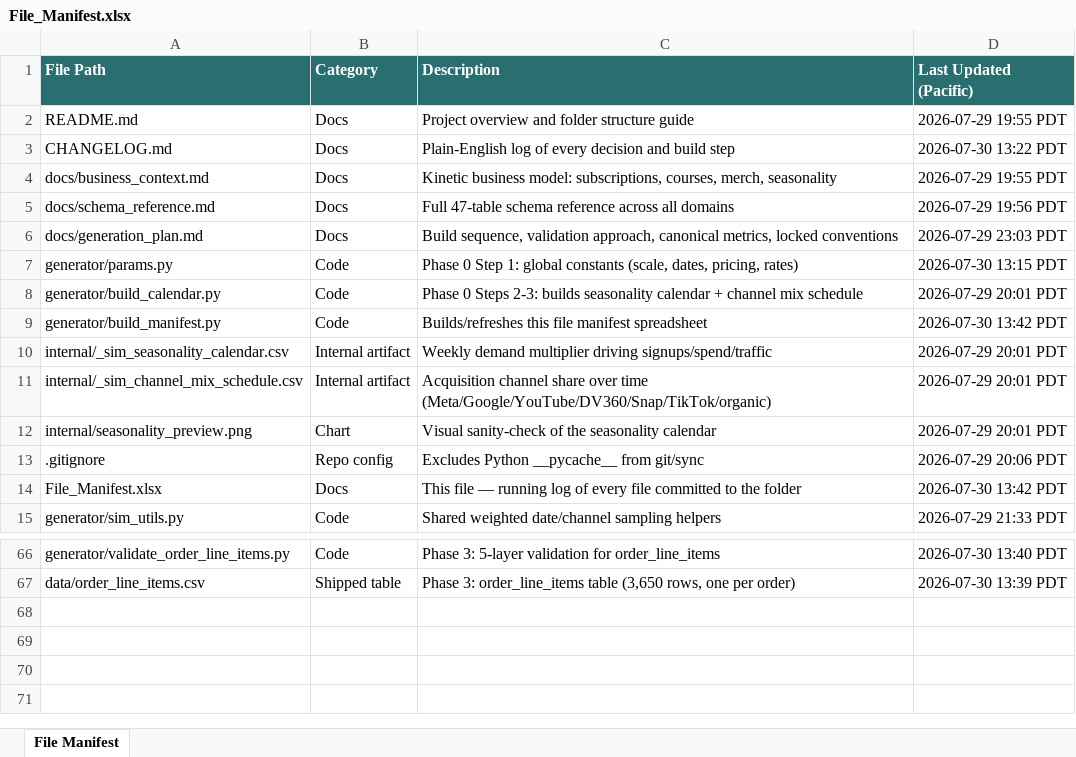
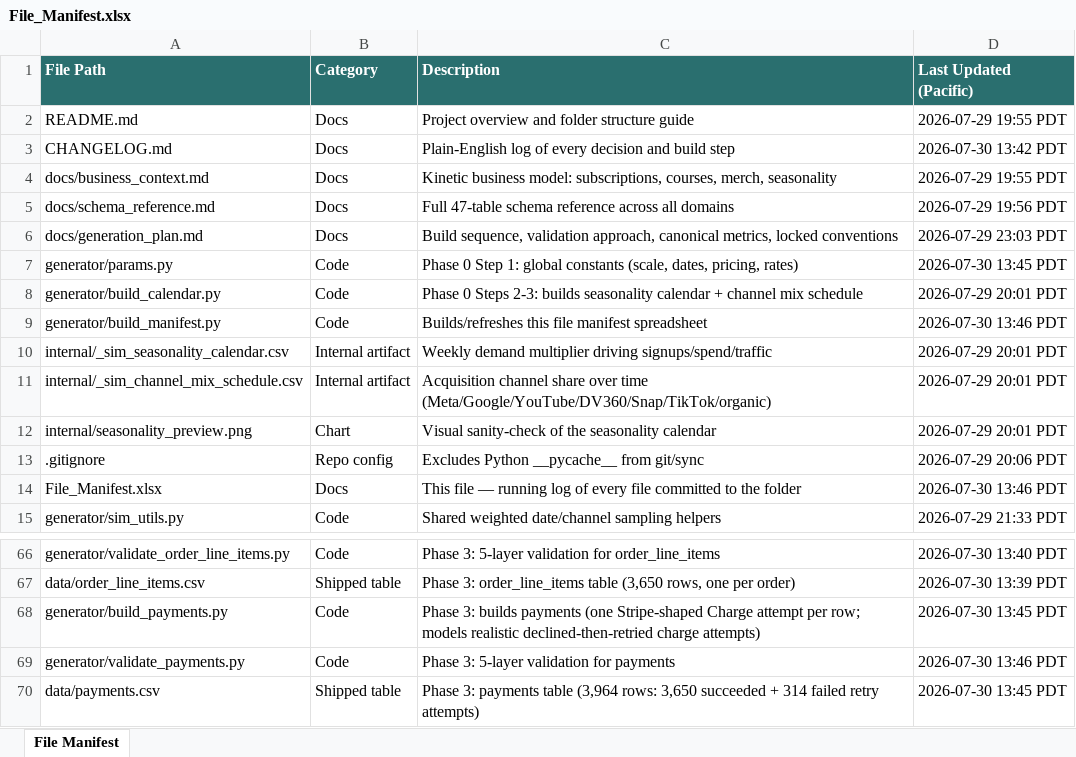
Before and after one commit to bencool85/kinetic-data-project, an Excel workbook: File_Manifest.xlsx, sheet File Manifest, drawn as a sheet; only a part is shown, gaps mark what is left out; values as stored, in another font and other column widths than the file's, no borders; the diff names each change by its address in the sheet, - before the commit and + after, or states it on an @@ line.

```diff
--- a/File_Manifest.xlsx (sheet File Manifest)
+++ b/File_Manifest.xlsx (sheet File Manifest)
-D3 (Last Updated (Pacific)): 2026-07-30 13:22 PDT
+D3 (Last Updated (Pacific)): 2026-07-30 13:42 PDT
-D7 (Last Updated (Pacific)): 2026-07-30 13:15 PDT
+D7 (Last Updated (Pacific)): 2026-07-30 13:45 PDT
-D9 (Last Updated (Pacific)): 2026-07-30 13:42 PDT
+D9 (Last Updated (Pacific)): 2026-07-30 13:46 PDT
-D14 (Last Updated (Pacific)): 2026-07-30 13:42 PDT
+D14 (Last Updated (Pacific)): 2026-07-30 13:46 PDT
+row 68: generator/build_payments.py | Code | Phase 3: builds payments (one Stripe-shaped Charge attempt per row; models realistic declined-then-retried charge attempts) | 2026-07-30 13:45 PDT
+row 69: generator/validate_payments.py | Code | Phase 3: 5-layer validation for payments | 2026-07-30 13:46 PDT
+row 70: data/payments.csv | Shipped table | Phase 3: payments table (3,964 rows: 3,650 succeeded + 314 failed retry attempts) | 2026-07-30 13:45 PDT
```
Also changed, not shown: 6 other files.
